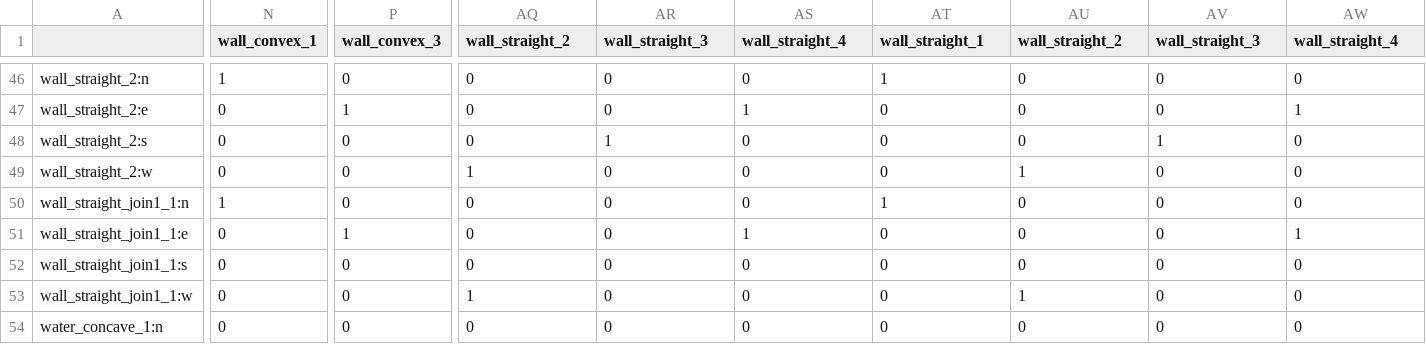
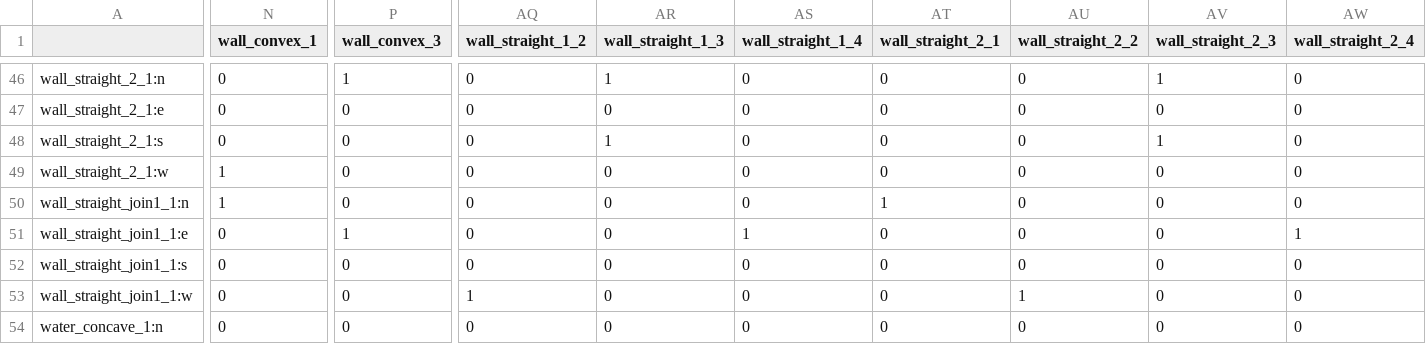
Before and after one commit to kmichalikk/wfc, a CSV file: experiment/tiles/slots.csv, drawn as a sheet; only a part is shown, gaps mark what is left out; the diff covers the shown part only; the diff names each change by its address in the sheet, - before the commit and + after, or states it on an @@ line.

Commit message:
fix slots for convex and straight walls

```diff
--- a/experiment/tiles/slots.csv
+++ b/experiment/tiles/slots.csv
-AQ1: wall_straight_2
+AQ1: wall_straight_1_2
-AR1: wall_straight_3
+AR1: wall_straight_1_3
-AS1: wall_straight_4
+AS1: wall_straight_1_4
-AT1: wall_straight_1
+AT1: wall_straight_2_1
-AU1: wall_straight_2
+AU1: wall_straight_2_2
-AV1: wall_straight_3
+AV1: wall_straight_2_3
-AW1: wall_straight_4
+AW1: wall_straight_2_4
-A46: wall_straight_2:n
+A46: wall_straight_2_1:n
-N46 (wall_convex_1): 1
+N46 (wall_convex_1): 0
-P46 (wall_convex_3): 0
+P46 (wall_convex_3): 1
-AR46 (wall_straight_1_3): 0
+AR46 (wall_straight_1_3): 1
-AT46 (wall_straight_2_1): 1
+AT46 (wall_straight_2_1): 0
-AV46 (wall_straight_2_3): 0
+AV46 (wall_straight_2_3): 1
-A47: wall_straight_2:e
+A47: wall_straight_2_1:e
-P47 (wall_convex_3): 1
+P47 (wall_convex_3): 0
-AS47 (wall_straight_1_4): 1
+AS47 (wall_straight_1_4): 0
-AW47 (wall_straight_2_4): 1
+AW47 (wall_straight_2_4): 0
-A48: wall_straight_2:s
+A48: wall_straight_2_1:s
-A49: wall_straight_2:w
+A49: wall_straight_2_1:w
-N49 (wall_convex_1): 0
+N49 (wall_convex_1): 1
-AQ49 (wall_straight_1_2): 1
+AQ49 (wall_straight_1_2): 0
-AU49 (wall_straight_2_2): 1
+AU49 (wall_straight_2_2): 0
```
Also changed, not shown: 98 edited cells elsewhere in this file, 2 other files.
